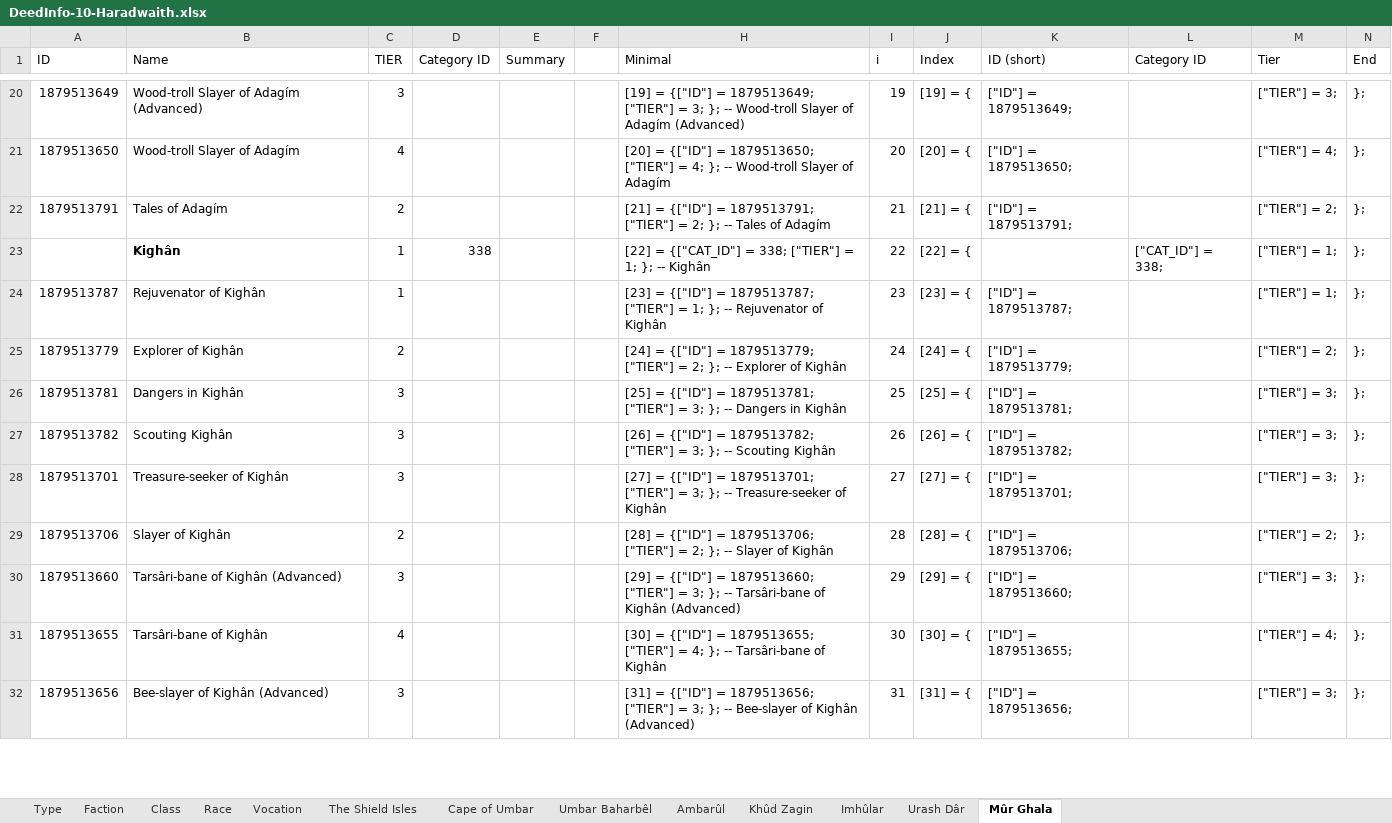
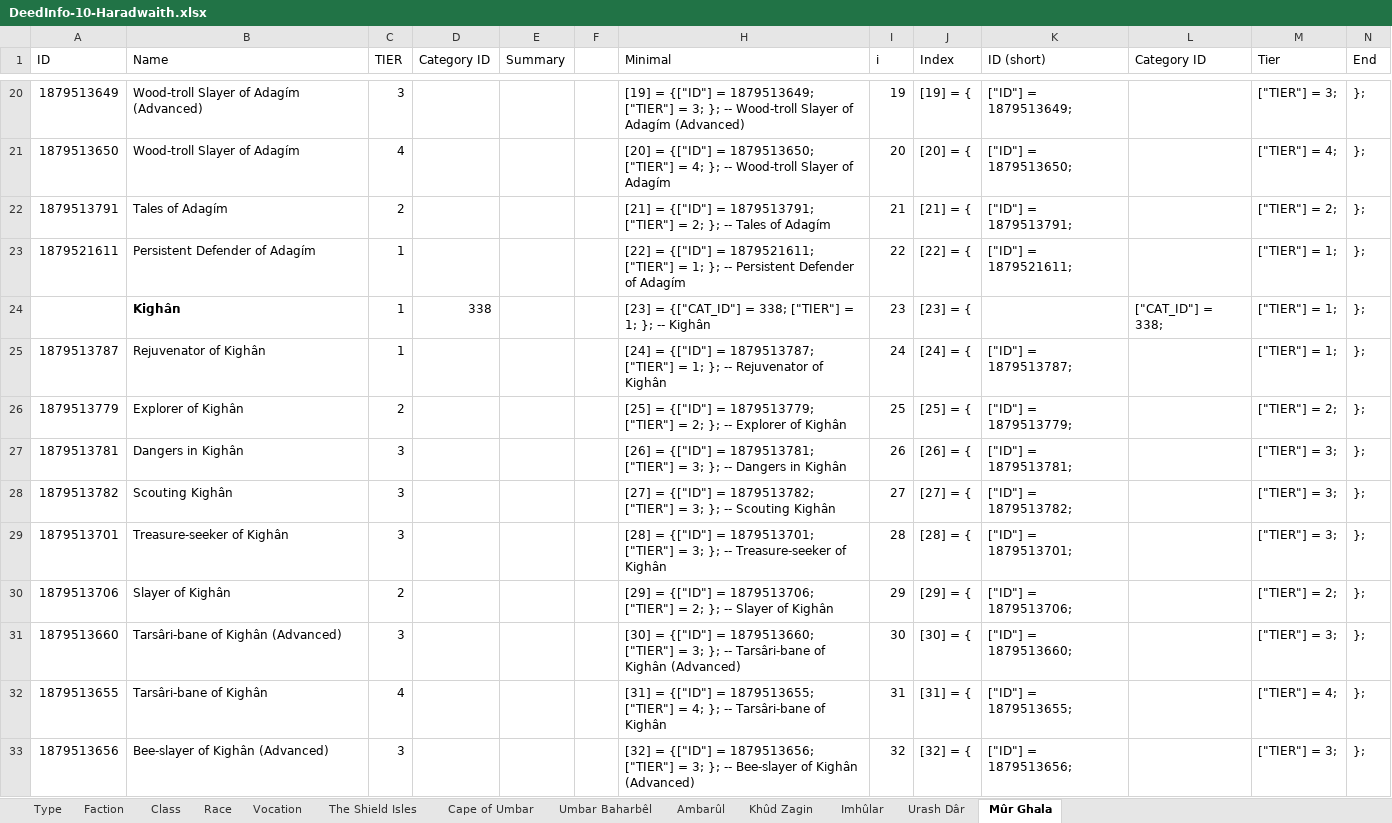
Before and after one commit to b414213562/DeedTracker, an Excel workbook: _SourceFiles/DeedInfo-10-Haradwaith.xlsx, sheet Mûr Ghala, drawn as a sheet; only a part is shown, gaps mark what is left out; values as stored, in another font and other column widths than the file's, no borders; addresses are those after the commit; the diff covers the shown part only; the diff names each change by its address in the sheet, - before the commit and + after, or states it on an @@ line.

```diff
--- a/_SourceFiles/DeedInfo-10-Haradwaith.xlsx (sheet Mûr Ghala)
+++ b/_SourceFiles/DeedInfo-10-Haradwaith.xlsx (sheet Mûr Ghala)
+row 23: 1879521611 | Persistent Defender of Adagím | 1 |  |  |  | [22] = {["ID"] = 1879521611; ["TIER"] = 1; }; -- Persistent Defender of Adagím | 22 | [22] = { | ["ID"] = 1879521611; |  | ["TIER"] = 1; | };
-H24 (Minimal): [22] = {["CAT_ID"]…
+H24 (Minimal): [23] = {["CAT_ID"]…
-I24 (i): 22
+I24 (i): 23
-J24 (Index): [22] = {
+J24 (Index): [23] = {
-H25 (Minimal): [23] = {["ID"]…
+H25 (Minimal): [24] = {["ID"]…
-I25 (i): 23
+I25 (i): 24
-J25 (Index): [23] = {
+J25 (Index): [24] = {
-H26 (Minimal): [24] = {["ID"]…
+H26 (Minimal): [25] = {["ID"]…
-I26 (i): 24
+I26 (i): 25
-J26 (Index): [24] = {
+J26 (Index): [25] = {
-H27 (Minimal): [25] = {["ID"]…
+H27 (Minimal): [26] = {["ID"]…
-I27 (i): 25
+I27 (i): 26
-J27 (Index): [25] = {
+J27 (Index): [26] = {
-H28 (Minimal): [26] = {["ID"]…
+H28 (Minimal): [27] = {["ID"]…
-I28 (i): 26
+I28 (i): 27
-J28 (Index): [26] = {
+J28 (Index): [27] = {
-H29 (Minimal): [27] = {["ID"]…
+H29 (Minimal): [28] = {["ID"]…
-I29 (i): 27
+I29 (i): 28
-J29 (Index): [27] = {
+J29 (Index): [28] = {
-H30 (Minimal): [28] = {["ID"]…
+H30 (Minimal): [29] = {["ID"]…
-I30 (i): 28
+I30 (i): 29
-J30 (Index): [28] = {
+J30 (Index): [29] = {
-H31 (Minimal): [29] = {["ID"]…
+H31 (Minimal): [30] = {["ID"]…
-I31 (i): 29
+I31 (i): 30
-J31 (Index): [29] = {
+J31 (Index): [30] = {
-H32 (Minimal): [30] = {["ID"]…
+H32 (Minimal): [31] = {["ID"]…
-I32 (i): 30
+I32 (i): 31
-J32 (Index): [30] = {
+J32 (Index): [31] = {
-H33 (Minimal): [31] = {["ID"]…
+H33 (Minimal): [32] = {["ID"]…
-I33 (i): 31
+I33 (i): 32
-J33 (Index): [31] = {
+J33 (Index): [32] = {
```
Also changed, not shown: 6 added rows, 3 removed rows and 204 edited cells elsewhere in this sheet, formulas that keep their value, hidden cells, _SourceFiles/DeedInfo-2-Instances.xlsx, _SourceFiles/DeedInfo-4-The War.xlsx, 18 other files.
